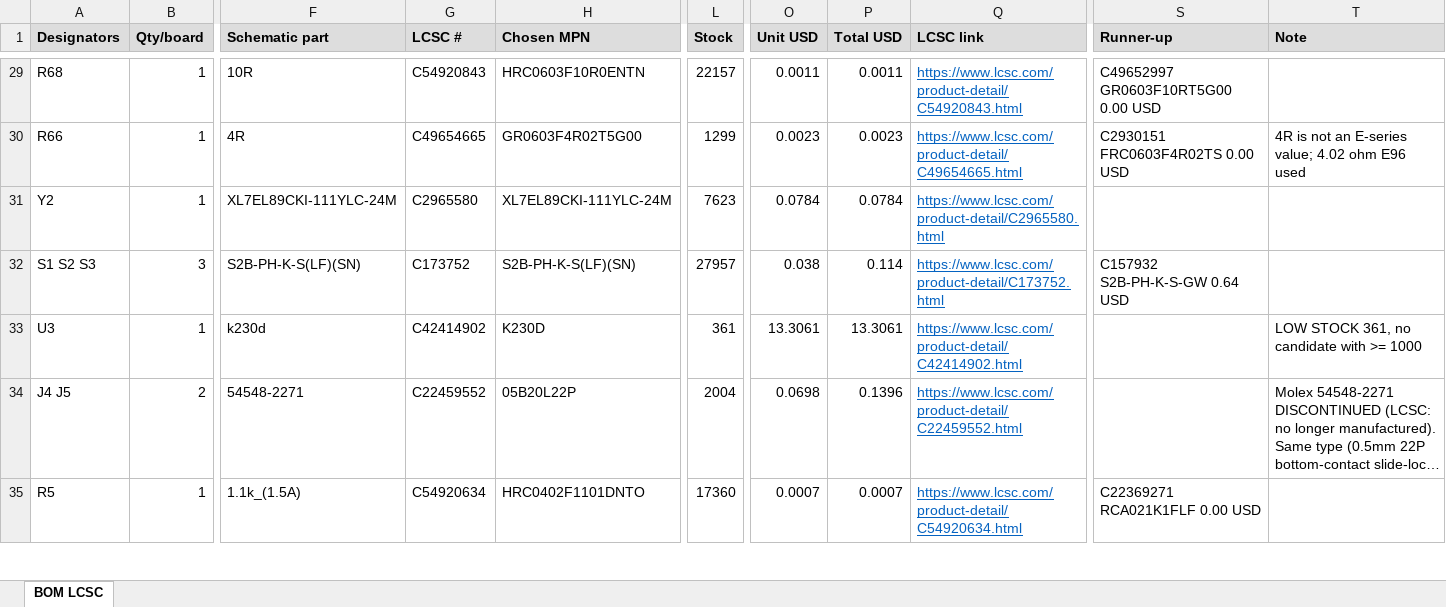
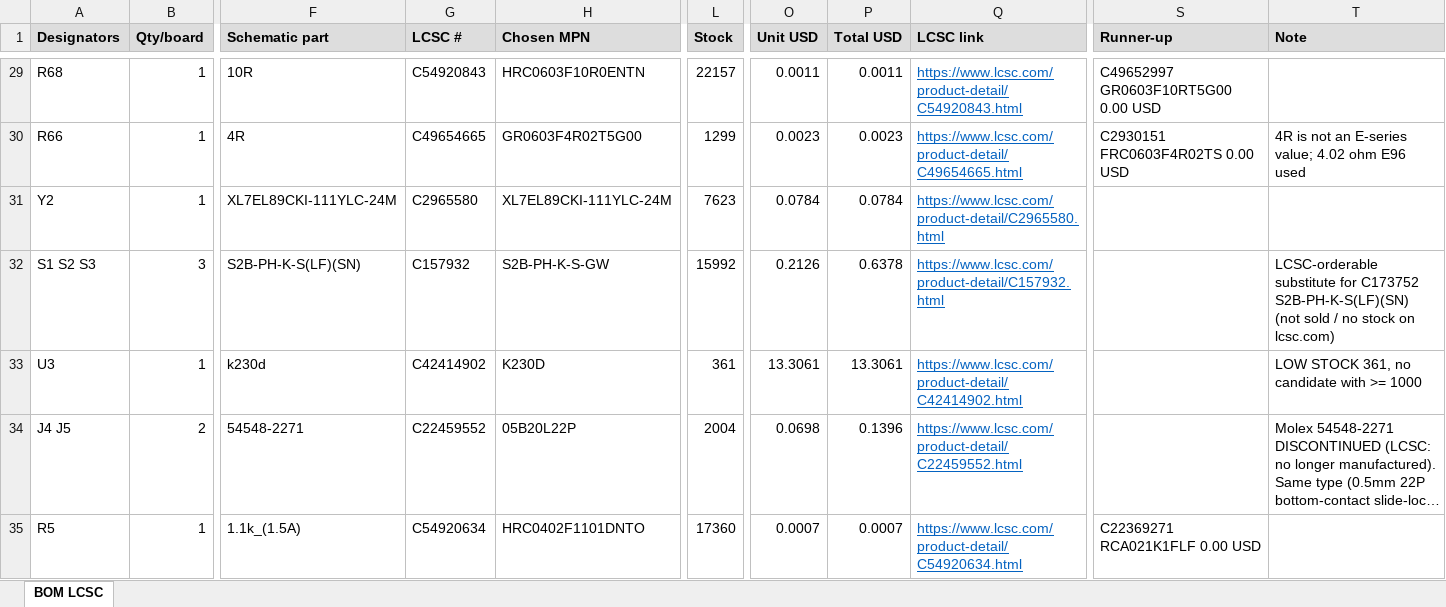
Before and after one commit to vkorehov/LEAKCAM, an Excel workbook: BOM_LCSC.xlsx, sheet BOM LCSC, drawn as a sheet; only a part is shown, gaps mark what is left out; long unchanged cells end in …; values as stored, in another font and other column widths than the file's, no borders; the diff covers the shown part only; the diff names each change by its address in the sheet, - before the commit and + after, or states it on an @@ line.

```diff
--- a/BOM_LCSC.xlsx (sheet BOM LCSC)
+++ b/BOM_LCSC.xlsx (sheet BOM LCSC)
-G32 (LCSC #): C173752
+G32 (LCSC #): C157932
-H32 (Chosen MPN): S2B-PH-K-S(LF)(SN)
+H32 (Chosen MPN): S2B-PH-K-S-GW
-L32 (Stock): 27957
+L32 (Stock): 15992
-O32 (Unit USD): 0.038
+O32 (Unit USD): 0.2126
-P32 (Total USD): 0.114
+P32 (Total USD): 0.6378
-Q32 (LCSC link): https://www.lcsc.com/product-detail/C173752.html
+Q32 (LCSC link): https://www.lcsc.com/product-detail/C157932.html
-S32 (Runner-up): C157932 S2B-PH-K-S-GW 0.64 USD
+S32 (Runner-up): (empty)
-T32 (Note): (empty)
+T32 (Note): LCSC-orderable substitute for C173752 S2B-PH-K-S(LF)(SN) (not sold / no stock on lcsc.com)
```
Also changed, not shown: 78 edited cells elsewhere in this sheet, 11 other files.
